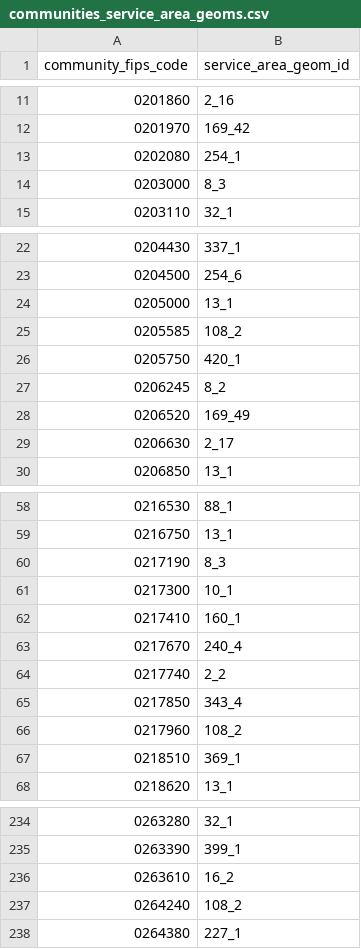
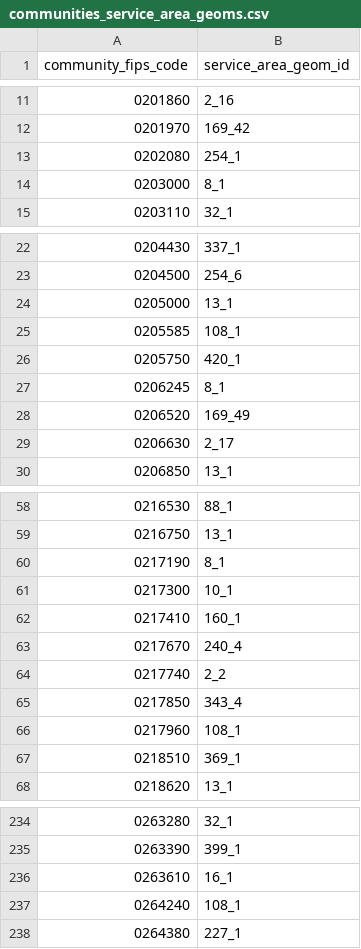
Before and after one commit to acep-aedg/aedg-data-pond, a CSV file: data/final/communities_service_area_geoms/communities_service_area_geoms.csv, drawn as a sheet; only a part is shown, gaps mark what is left out; the diff covers the shown part only.

```diff
--- a/data/final/communities_service_area_geoms/communities_service_area_geoms.csv
+++ b/data/final/communities_service_area_geoms/communities_service_area_geoms.csv
@@ -13,3 +13,3 @@ community_fips_code,service_area_geom_id
 0202080,254_1
-0203000,8_3
+0203000,8_1
 0203110,32_1
@@ -24,5 +24,5 @@ community_fips_code,service_area_geom_id
 0205000,13_1
-0205585,108_2
+0205585,108_1
 0205750,420_1
-0206245,8_2
+0206245,8_1
 0206520,169_49
@@ -59,3 +59,3 @@ community_fips_code,service_area_geom_id
 0216750,13_1
-0217190,8_3
+0217190,8_1
 0217300,10_1
@@ -65,3 +65,3 @@ community_fips_code,service_area_geom_id
 0217850,343_4
-0217960,108_2
+0217960,108_1
 0218510,369_1
@@ -235,4 +235,4 @@ community_fips_code,service_area_geom_id
 0263390,399_1
-0263610,16_2
-0264240,108_2
+0263610,16_1
+0264240,108_1
 0264380,227_1
```
Also changed, not shown: 10 edited cells elsewhere in this file, data/final/capacity/capacity.csv, data/final/reporting_entities/reporting_entities.csv, 17 other files.
